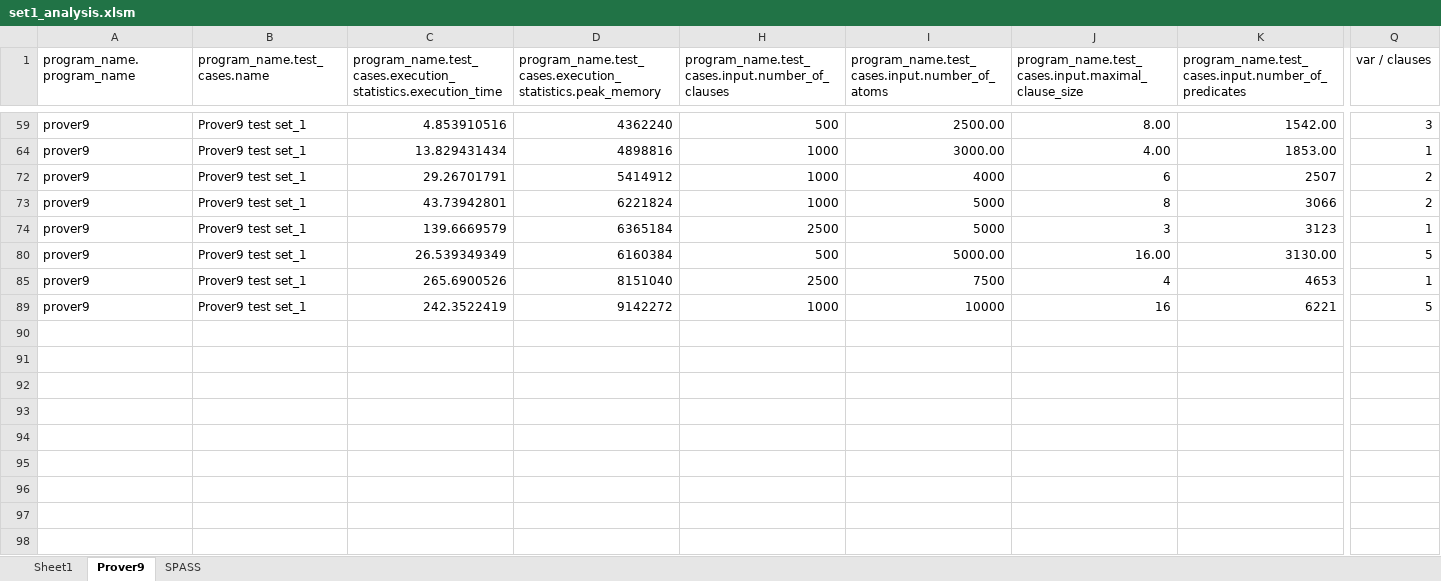
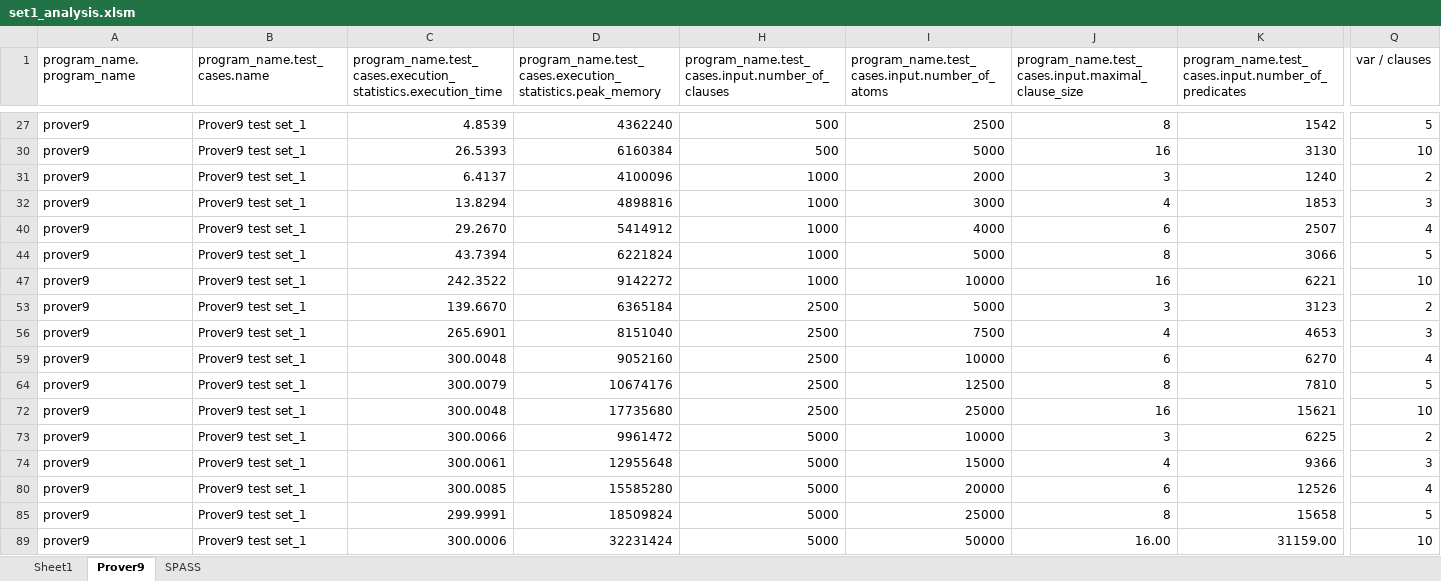
Before and after one commit to Mateusz-Grzelinski/set-research-documentation, an Excel workbook: outputs/set1/set1_analysis.xlsm, sheet Prover9, drawn as a sheet; only a part is shown, gaps mark what is left out; values as stored, in another font and other column widths than the file's, no borders; charts and pictures and table styles not drawn; removed rows and columns are numbered as before the commit, all else as after; rows hold the shown columns only; the diff covers the shown part only; the diff names each change by its address in the sheet, - before the commit and + after, or states it on an @@ line.

```diff
--- a/outputs/set1/set1_analysis.xlsm (sheet Prover9)
+++ b/outputs/set1/set1_analysis.xlsm (sheet Prover9)
-C27: 4.853910516
+C27: 4.8539
-I27: 2500.00
+I27: 2500
-J27: 8.00
+J27: 8
-K27: 1542.00
+K27: 1542
-Q27 (var / clauses): 3
+Q27 (var / clauses): 5
+row 30: prover9 | Prover9 test set_1 | 26.5393 | 6160384 | 500 | 5000 | 16 | 3130 | 10
+row 31: prover9 | Prover9 test set_1 | 6.4137 | 4100096 | 1000 | 2000 | 3 | 1240 | 2
-C32: 13.829431434
+C32: 13.8294
-I32: 3000.00
+I32: 3000
-J32: 4.00
+J32: 4
-K32: 1853.00
+K32: 1853
-Q32 (var / clauses): 1
+Q32 (var / clauses): 3
-C40: 29.26701791
+C40: 29.2670
-Q40 (var / clauses): 2
+Q40 (var / clauses): 4
-C44: 43.73942801
+C44: 43.7394
-Q44 (var / clauses): 2
+Q44 (var / clauses): 5
+row 47: prover9 | Prover9 test set_1 | 242.3522 | 9142272 | 1000 | 10000 | 16 | 6221 | 10
-C53: 139.6669579
+C53: 139.6670
-Q53 (var / clauses): 1
+Q53 (var / clauses): 2
-row 80: prover9 | Prover9 test set_1 | 26.539349349 | 6160384 | 500 | 5000.00 | 16.00 | 3130.00 | 5
-C56: 265.6900526
+C56: 265.6901
-Q56 (var / clauses): 1
+Q56 (var / clauses): 3
-row 89: prover9 | Prover9 test set_1 | 242.3522419 | 9142272 | 1000 | 10000 | 16 | 6221 | 5
+row 59: prover9 | Prover9 test set_1 | 300.0048 | 9052160 | 2500 | 10000 | 6 | 6270 | 4
+row 64: prover9 | Prover9 test set_1 | 300.0079 | 10674176 | 2500 | 12500 | 8 | 7810 | 5
+row 72: prover9 | Prover9 test set_1 | 300.0048 | 17735680 | 2500 | 25000 | 16 | 15621 | 10
+row 73: prover9 | Prover9 test set_1 | 300.0066 | 9961472 | 5000 | 10000 | 3 | 6225 | 2
+row 74: prover9 | Prover9 test set_1 | 300.0061 | 12955648 | 5000 | 15000 | 4 | 9366 | 3
+row 80: prover9 | Prover9 test set_1 | 300.0085 | 15585280 | 5000 | 20000 | 6 | 12526 | 4
+row 85: prover9 | Prover9 test set_1 | 299.9991 | 18509824 | 5000 | 25000 | 8 | 15658 | 5
+row 89: prover9 | Prover9 test set_1 | 300.0006 | 32231424 | 5000 | 50000 | 16.00 | 31159.00 | 10
```
Also changed, not shown: 4 added rows, 4 removed rows and 21 edited cells elsewhere in this sheet, sheet SPASS, hidden cells, charts or pictures, outputs/set2/set2_analysis.xlsm, 40 other files.
